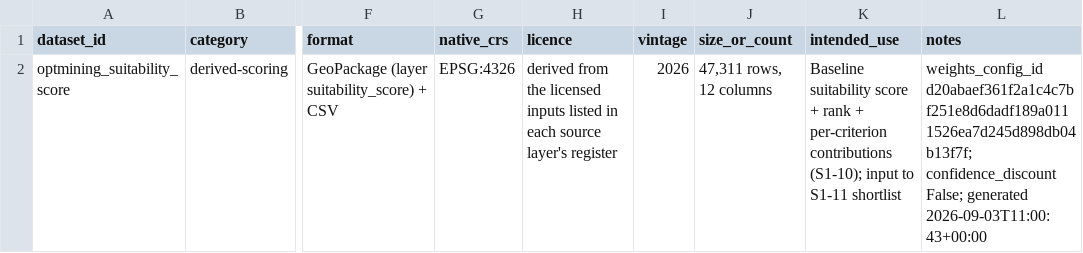
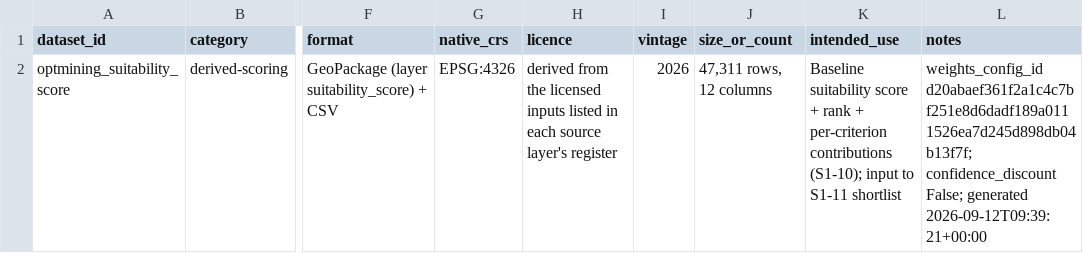
Before and after one commit to F0rklift-Certified/opt-mining, a CSV file: DATA/scoring/metadata/source_register.csv, drawn as a sheet; only a part is shown, gaps mark what is left out; the diff names each change by its address in the sheet, - before the commit and + after, or states it on an @@ line.

Commit message:
chore(scoring): regenerate suitability score layer and provenance
Regenerated scoring stage outputs from a fresh pipeline run. Updates
the suitability-score GeoPackage along with its SHA-256 hashes,
generation timestamps, and git-commit stamps across the manifest,
method report, validation report, provenance, and source register.

```diff
--- a/DATA/scoring/metadata/source_register.csv
+++ b/DATA/scoring/metadata/source_register.csv
-L2 (notes): …False; generated 2026-09-03T11:00:43+00:00
+L2 (notes): …False; generated 2026-09-12T09:39:21+00:00
```
Also changed, not shown: 5 other files.
